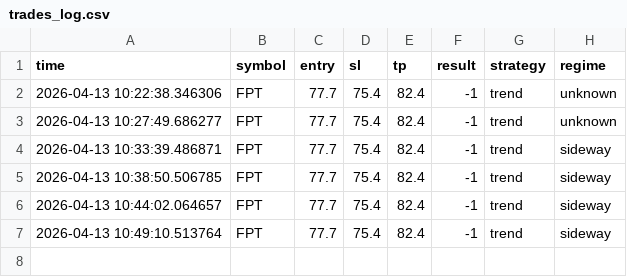
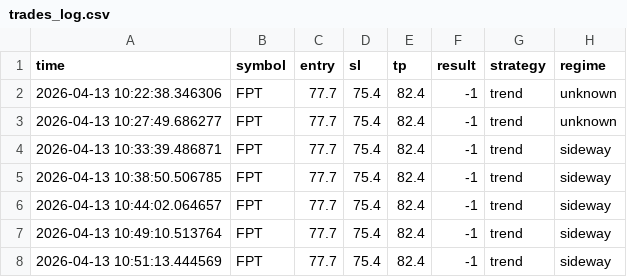
Before and after one commit to anhvucrypto-oss/stock-scanner, a CSV file: trades_log.csv, drawn as a sheet; the diff names each change by its address in the sheet, - before the commit and + after, or states it on an @@ line.

Commit message:
update

```diff
--- a/trades_log.csv
+++ b/trades_log.csv
+row 8: 2026-04-13 10:51:13.444569 | FPT | 77.7 | 75.4 | 82.4 | -1 | trend | sideway
```
